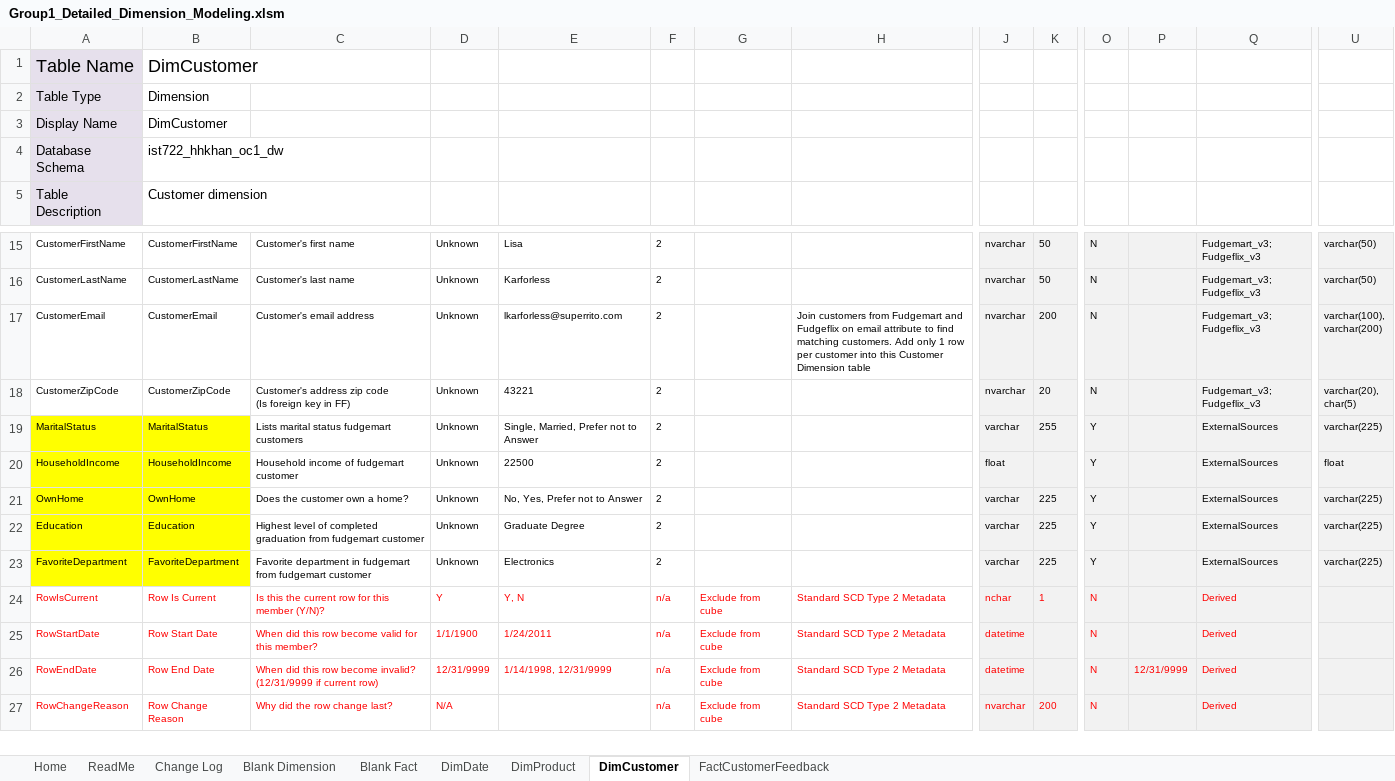
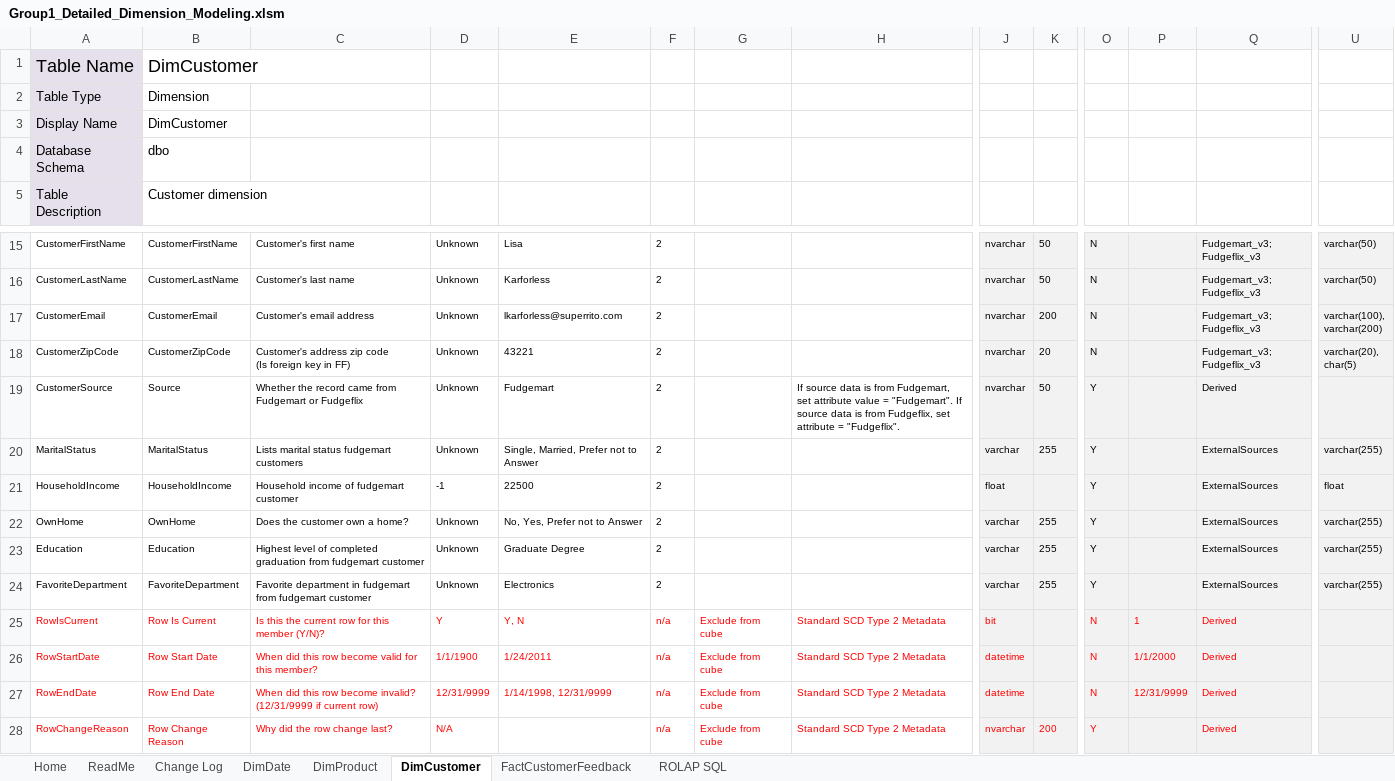
Before and after one commit to ZChipman/Data_Warehouse, an Excel workbook: Group1_Detailed_Dimension_Modeling.xlsm, sheet DimCustomer, drawn as a sheet; only a part is shown, gaps mark what is left out; values as stored, in another font and other column widths than the file's, no borders; charts and pictures not drawn; addresses are those after the commit; rows hold the shown columns only; the diff names each change by its address in the sheet, - before the commit and + after, or states it on an @@ line.

```diff
--- a/Group1_Detailed_Dimension_Modeling.xlsm (sheet DimCustomer)
+++ b/Group1_Detailed_Dimension_Modeling.xlsm (sheet DimCustomer)
-sheet tab: Blank Dimension
-sheet tab: Blank Fact
+sheet tab: ROLAP SQL
-B4: ist722_hhkhan_oc1_dw
+B4: dbo
-H17: Join customers from Fudgemart and Fudgeflix on email attribute to find matching customers. Add only 1 row per customer into this Customer Dimension table
+H17: (empty)
+row 19: CustomerSource | Source | Whether the record came from Fudgemart or Fudgeflix | Unknown | Fudgemart | 2 |  | If source data is from Fudgemart, set attribute value = "Fudgemart". If source data is from Fudgeflix, set attribute = "Fudgeflix". | nvarchar | 50 | Y |  | Derived
-A20:B24 fill: #FFFF00
+A20:B24 fill: none
-U20: varchar(225)
+U20: varchar(255)
-D21: Unknown
+D21: -1
-K22:K24: 225
+K22:K24: 255
-U22:U24: varchar(225)
+U22:U24: varchar(255)
-J25: nchar
+J25: bit
-K25: 1
+K25: (empty)
-P25: (empty)
+P25: 1
-P26: (empty)
+P26: 1/1/2000
-O28: N
+O28: Y
```
Also changed, not shown: sheet FactCustomerFeedback, sheet DimProduct, sheet Home, sheet DimDate, hidden cells, charts or pictures, 6 other files.
